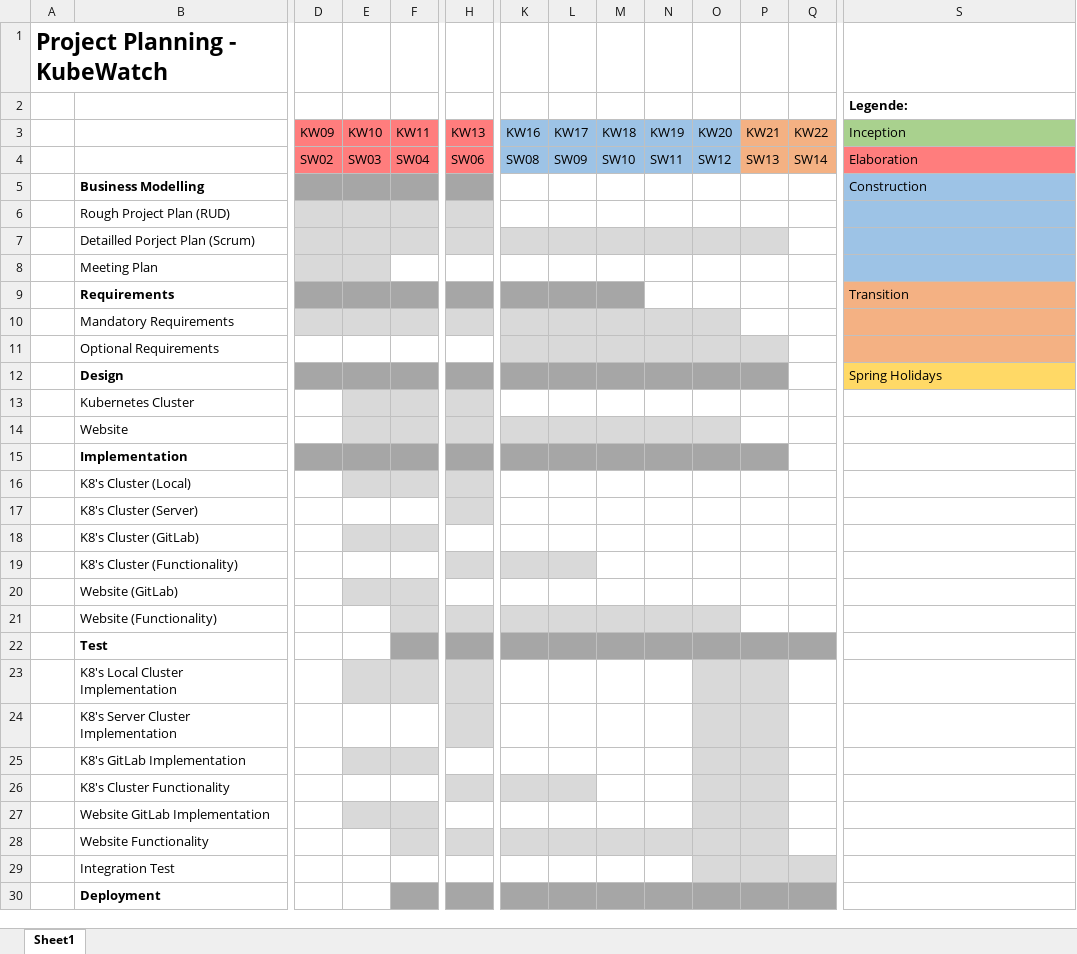
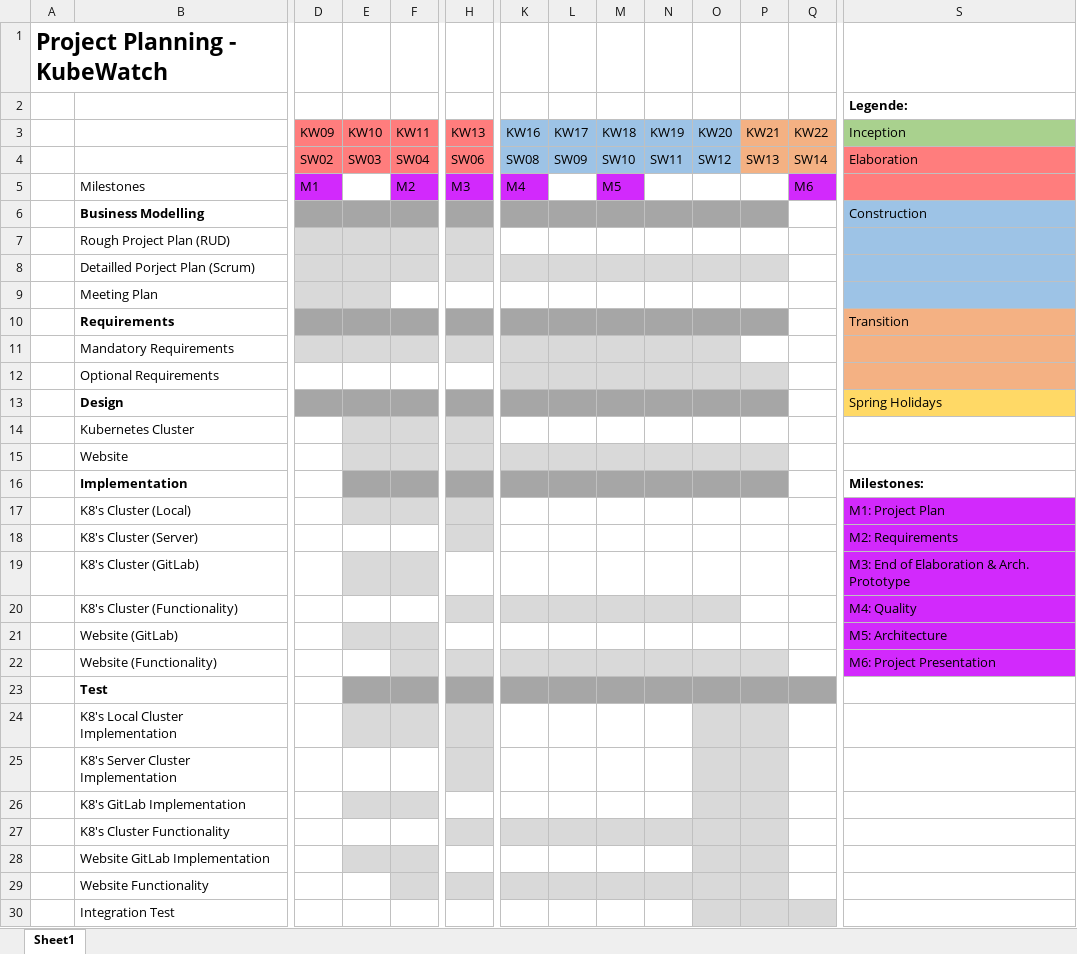
Before and after one commit to KubeWatch-Monitoring/KubeWatch, an Excel workbook: Documentation/src/03_project-documentation/project_plan.xlsx, sheet Sheet1, drawn as a sheet; only a part is shown, gaps mark what is left out; the shorter side is filled out with more unchanged rows; values as stored, in another font and other column widths than the file's, no borders; addresses are those after the commit; rows hold the shown columns only; the diff covers the shown part only; the diff names each change by its address in the sheet, - before the commit and + after, or states it on an @@ line.

Commit message:
Change documentation part: Project Plan

```diff
--- a/Documentation/src/03_project-documentation/project_plan.xlsx (sheet Sheet1)
+++ b/Documentation/src/03_project-documentation/project_plan.xlsx (sheet Sheet1)
+row 5:  | Milestones | M1 |  | M2 | M3 | M4 |  | M5 |  |  |  | M6
-K6:P6 fill: none
+K6:P6 fill: #A6A6A6
-N10:P10 fill: none
+N10:P10 fill: #A6A6A6
-P15 fill: none
+P15 fill: #D9D9D9
-D16 fill: #A6A6A6
+D16 fill: none
-S16 (Inception): (empty)
+S16 (Inception): Milestones:
-S17 (Inception): (empty)
+S17 (Inception): M1: Project Plan
-S17:S22 fill: none
+S17:S22 fill: #D229FC
-S18 (Inception): (empty)
+S18 (Inception): M2: Requirements
-S19 (Inception): (empty)
+S19 (Inception): M3: End of Elaboration & Arch. Prototype
-M20:O20 fill: none
+M20:O20 fill: #D9D9D9
-S20 (Inception): (empty)
+S20 (Inception): M4: Quality
-S21 (Inception): (empty)
+S21 (Inception): M5: Architecture
-P22 fill: none
+P22 fill: #D9D9D9
-S22 (Inception): (empty)
+S22 (Inception): M6: Project Presentation
-E23 fill: none
+E23 fill: #A6A6A6
-M27:N27 fill: none
+M27:N27 fill: #D9D9D9
```
Also changed, not shown: 1 added row, 1 edited cell and cell formats elsewhere in this sheet, 9 other files.
